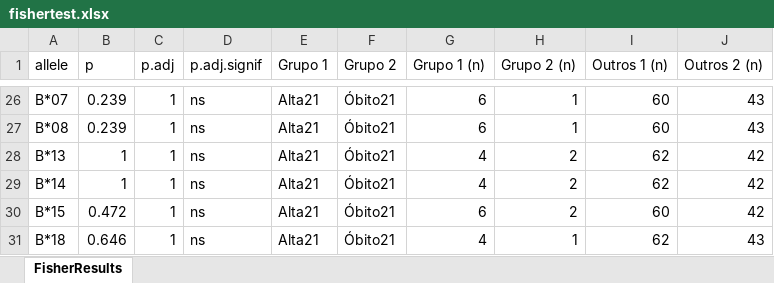
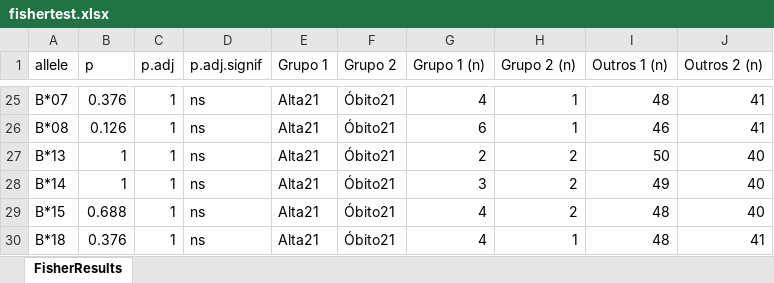
Before and after one commit to chagas98/hlafozpublic, an Excel workbook: results/fishertest.xlsx, sheet FisherResults, drawn as a sheet; only a part is shown, gaps mark what is left out; values as stored, in another font and other column widths than the file's, no borders; addresses are those after the commit; the diff covers the shown part only; the diff names each change by its address in the sheet, - before the commit and + after, or states it on an @@ line.

```diff
--- a/results/fishertest.xlsx (sheet FisherResults)
+++ b/results/fishertest.xlsx (sheet FisherResults)
-B25 (p): 0.239
+B25 (p): 0.376
-G25 (Grupo 1 (n)): 6
+G25 (Grupo 1 (n)): 4
-I25 (Outros 1 (n)): 60
+I25 (Outros 1 (n)): 48
-J25:J26 (Outros 2 (n)): 43
+J25:J26 (Outros 2 (n)): 41
-B26 (p): 0.239
+B26 (p): 0.126
-I26 (Outros 1 (n)): 60
+I26 (Outros 1 (n)): 46
-G27 (Grupo 1 (n)): 4
+G27 (Grupo 1 (n)): 2
-I27 (Outros 1 (n)): 62
+I27 (Outros 1 (n)): 50
-J27:J29 (Outros 2 (n)): 42
+J27:J29 (Outros 2 (n)): 40
-G28 (Grupo 1 (n)): 4
+G28 (Grupo 1 (n)): 3
-I28 (Outros 1 (n)): 62
+I28 (Outros 1 (n)): 49
-B29 (p): 0.472
+B29 (p): 0.688
-G29 (Grupo 1 (n)): 6
+G29 (Grupo 1 (n)): 4
-I29 (Outros 1 (n)): 60
+I29 (Outros 1 (n)): 48
-B30 (p): 0.646
+B30 (p): 0.376
-I30 (Outros 1 (n)): 62
+I30 (Outros 1 (n)): 48
-J30 (Outros 2 (n)): 43
+J30 (Outros 2 (n)): 41
```
Also changed, not shown: other rows of this sheet, dataset_final.xlsx, results/allele_freq.xlsx, 16 other files.
